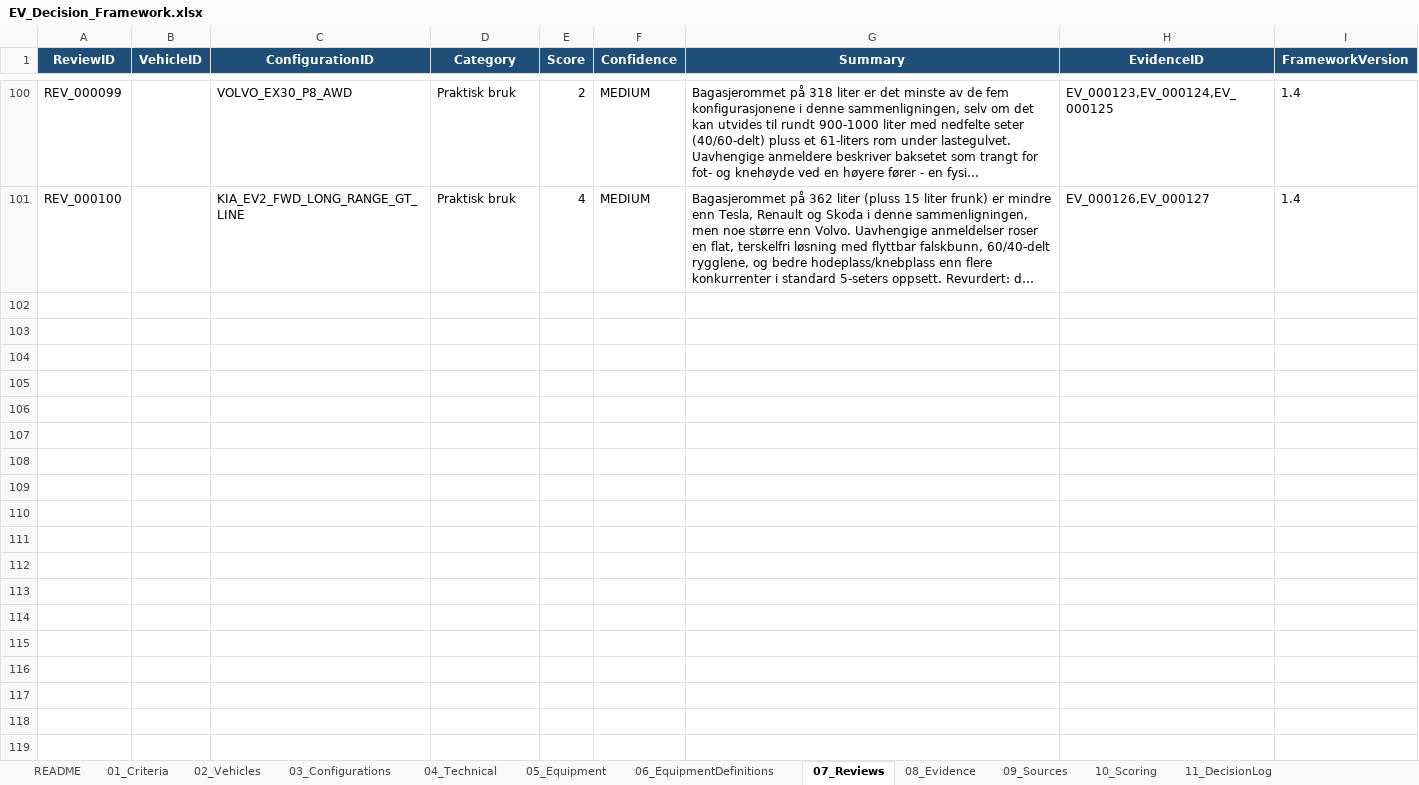
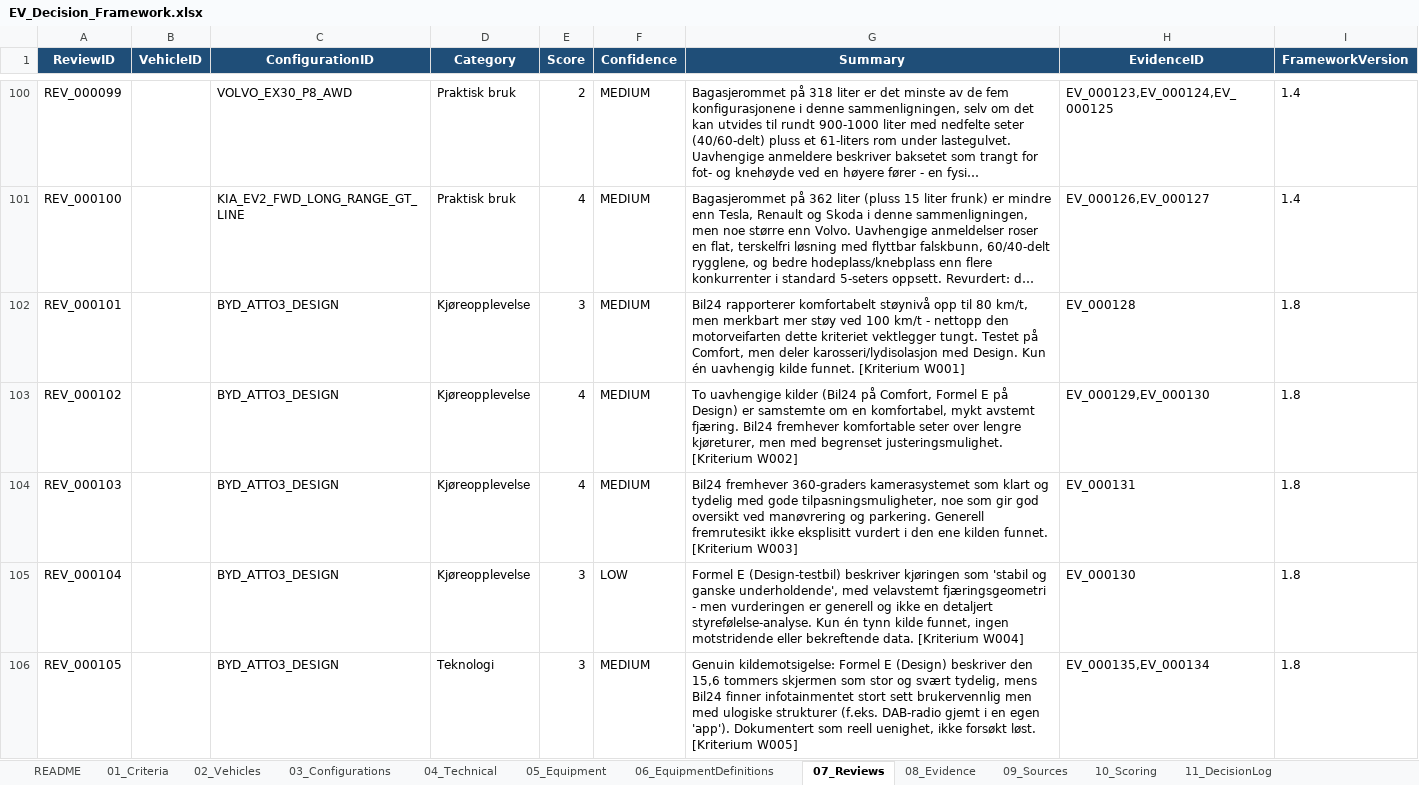
Before and after one commit to bemoy83/decision-framework, an Excel workbook: data/EV_Decision_Framework.xlsx, sheet 07_Reviews, drawn as a sheet; only a part is shown, gaps mark what is left out; long unchanged cells end in …; values as stored, in another font and other column widths than the file's, no borders; the diff covers the shown part only; the diff names each change by its address in the sheet, - before the commit and + after, or states it on an @@ line.

```diff
--- a/data/EV_Decision_Framework.xlsx (sheet 07_Reviews)
+++ b/data/EV_Decision_Framework.xlsx (sheet 07_Reviews)
+row 102: REV_000101 |  | BYD_ATTO3_DESIGN | Kjøreopplevelse | 3 | MEDIUM | Bil24 rapporterer komfortabelt støynivå opp til 80 km/t, men merkbart mer støy ved 100 km/t - nettopp den motorveifarten dette kriteriet vektlegger tungt. Testet på Comfort, men deler karosseri/lydisolasjon med Design. Kun én uavhengig kilde funnet. [Kriterium W001] | EV_000128 | 1.8
+row 103: REV_000102 |  | BYD_ATTO3_DESIGN | Kjøreopplevelse | 4 | MEDIUM | To uavhengige kilder (Bil24 på Comfort, Formel E på Design) er samstemte om en komfortabel, mykt avstemt fjæring. Bil24 fremhever komfortable seter over lengre kjøreturer, men med begrenset justeringsmulighet. [Kriterium W002] | EV_000129,EV_000130 | 1.8
+row 104: REV_000103 |  | BYD_ATTO3_DESIGN | Kjøreopplevelse | 4 | MEDIUM | Bil24 fremhever 360-graders kamerasystemet som klart og tydelig med gode tilpasningsmuligheter, noe som gir god oversikt ved manøvrering og parkering. Generell fremrutesikt ikke eksplisitt vurdert i den ene kilden funnet. [Kriterium W003] | EV_000131 | 1.8
+row 105: REV_000104 |  | BYD_ATTO3_DESIGN | Kjøreopplevelse | 3 | LOW | Formel E (Design-testbil) beskriver kjøringen som 'stabil og ganske underholdende', med velavstemt fjæringsgeometri - men vurderingen er generell og ikke en detaljert styrefølelse-analyse. Kun én tynn kilde funnet, ingen motstridende eller bekreftende data. [Kriterium W004] | EV_000130 | 1.8
+row 106: REV_000105 |  | BYD_ATTO3_DESIGN | Teknologi | 3 | MEDIUM | Genuin kildemotsigelse: Formel E (Design) beskriver den 15,6 tommers skjermen som stor og svært tydelig, mens Bil24 finner infotainmentet stort sett brukervennlig men med ulogiske strukturer (f.eks. DAB-radio gjemt i en egen 'app'). Dokumentert som reell uenighet, ikke forsøkt løst. [Kriterium W005] | EV_000135,EV_000134 | 1.8
```
Also changed, not shown: 15 added rows elsewhere in this sheet, sheet 10_Scoring, sheet 04_Technical, sheet 08_Evidence, sheet 14_HardRequirementResults, sheet 09_Sources, sheet 05_Equipment, 4 more sheets.
